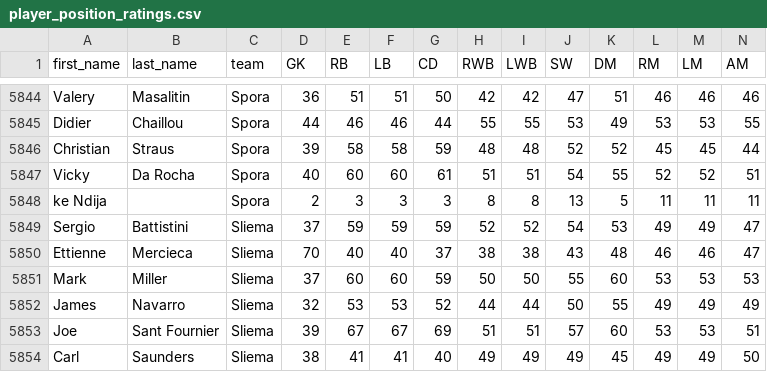
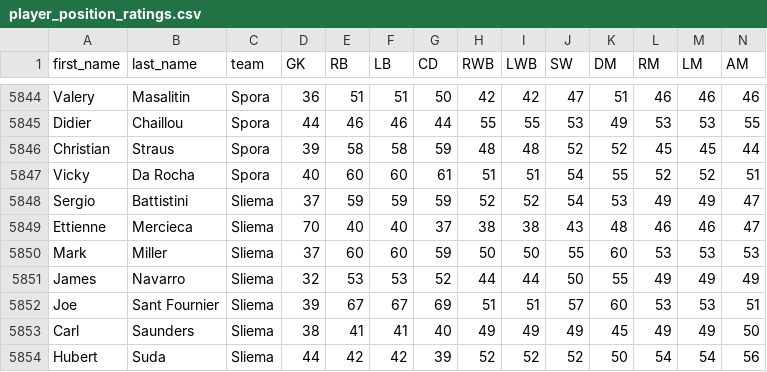
Before and after one commit to bennuttall/fsm-97-data, a CSV file: csv/player_position_ratings.csv, drawn as a sheet; only a part is shown, gaps mark what is left out; the shorter side is filled out with more unchanged rows; rows hold the shown columns only; the diff names each change by its address in the sheet, - before the commit and + after, or states it on an @@ line.

```diff
--- a/csv/player_position_ratings.csv
+++ b/csv/player_position_ratings.csv
-row 5848: ke Ndija |  | Spora | 2 | 3 | 3 | 3 | 8 | 8 | 13 | 5 | 11 | 11 | 11
```
Also changed, not shown: csv/player_skills.csv, csv/players.csv, 17 other files.
